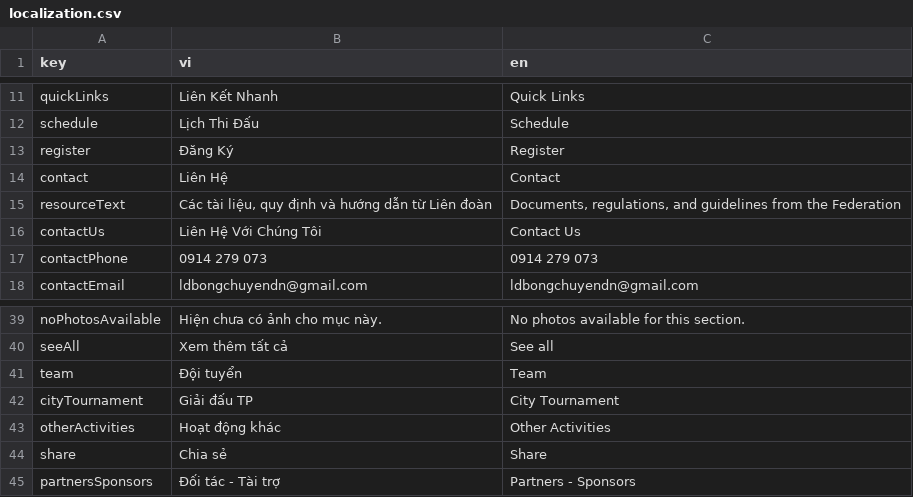
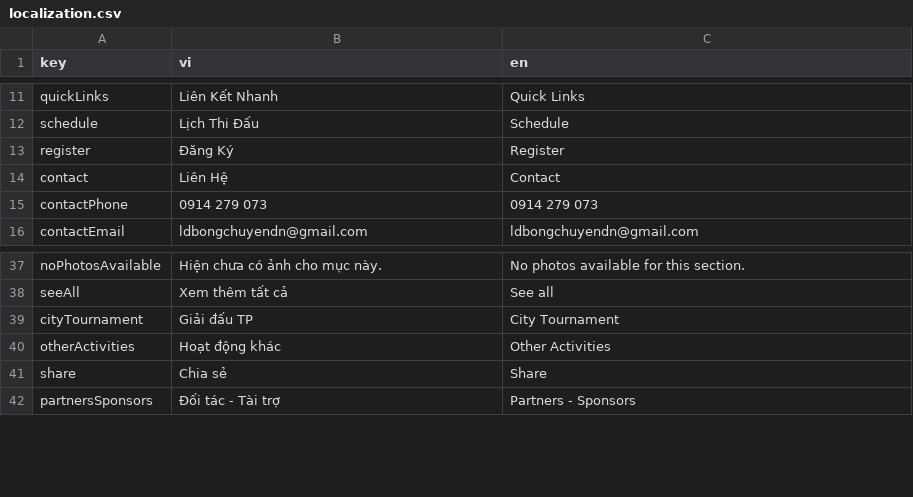
Before and after one commit to leeminhhthee/vfd-website, a CSV file: i18n/localization.csv, drawn as a sheet; only a part is shown, gaps mark what is left out; the diff covers the shown part only.

```diff
--- a/i18n/localization.csv
+++ b/i18n/localization.csv
@@ -14,4 +14,2 @@ register,Đăng Ký,Register
 contact,Liên Hệ,Contact
-resourceText,"Các tài liệu, quy định và hướng dẫn từ Liên đoàn","Documents, regulations, and guidelines from the Federation"
- contactUs,Liên Hệ Với Chúng Tôi,Contact Us
 contactPhone,0914 279 073,0914 279 073
@@ -40,3 +38,2 @@ noPhotosAvailable,Hiện chưa có ảnh cho mục này.,No photos available for
 seeAll,Xem thêm tất cả,See all
-team,Đội tuyển,Team
 cityTournament,Giải đấu TP,City Tournament
```
Also changed, not shown: 31 added rows and 2 removed rows elsewhere in this file, 11 other files.
